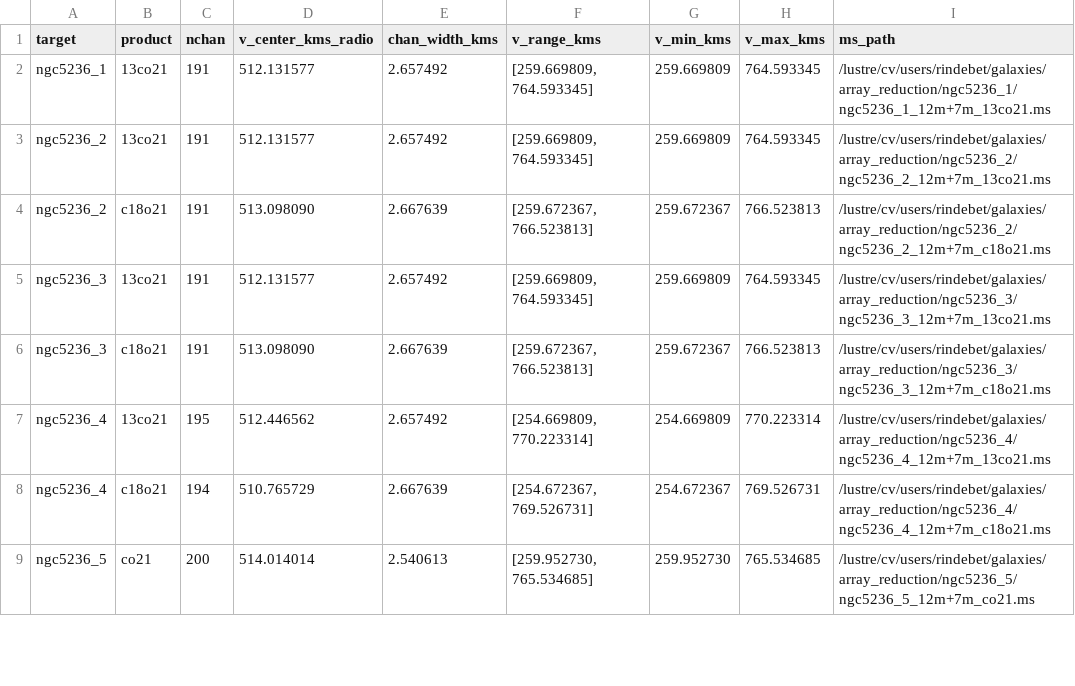
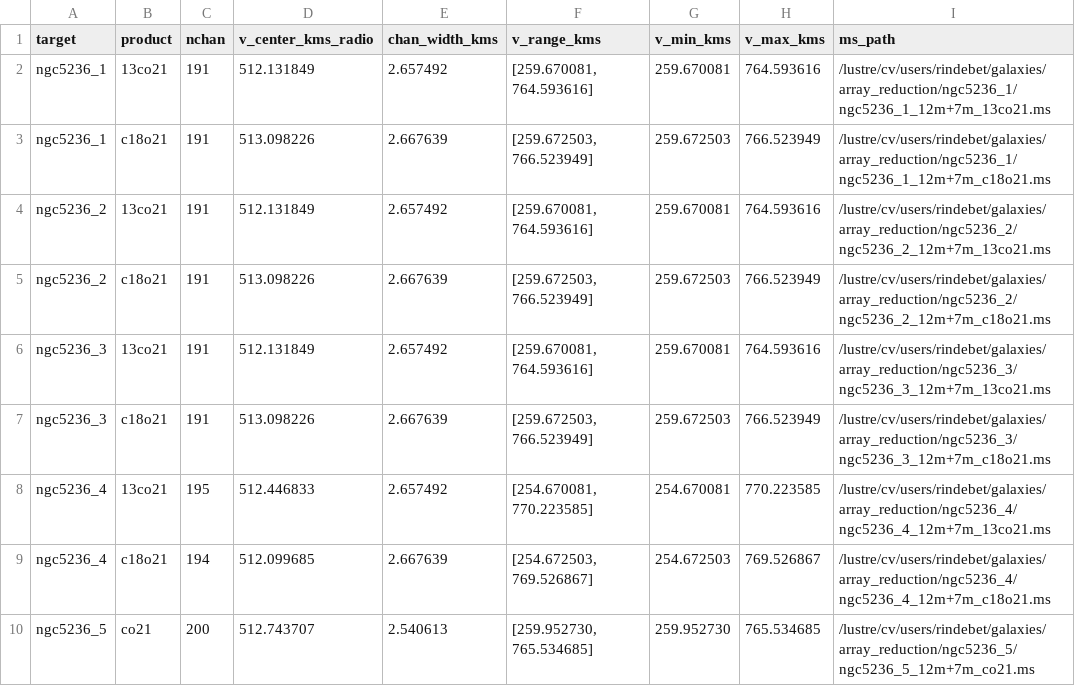
Before and after one commit to indebetouw/sscales_imaging_VA, a TSV file: staged_combined_ms_spectral_summary.tsv, drawn as a sheet; only a part is shown; the diff covers the shown part only.

```diff
--- a/staged_combined_ms_spectral_summary.tsv
+++ b/staged_combined_ms_spectral_summary.tsv
@@ -1,9 +1,10 @@
 target	product	nchan	v_center_kms_radio	chan_width_kms	v_range_kms	v_min_kms	v_max_kms	ms_path
-ngc5236_1	13co21	191	512.131577	2.657492	[259.669809, 764.593345]	259.669809	764.593345	/lustre/cv/users/rindebet/galaxies/array_reduction/ngc5236_1/ngc5236_1_12m+7m_13co21.ms
-ngc5236_2	13co21	191	512.131577	2.657492	[259.669809, 764.593345]	259.669809	764.593345	/lustre/cv/users/rindebet/galaxies/array_reduction/ngc5236_2/ngc5236_2_12m+7m_13co21.ms
-ngc5236_2	c18o21	191	513.098090	2.667639	[259.672367, 766.523813]	259.672367	766.523813	/lustre/cv/users/rindebet/galaxies/array_reduction/ngc5236_2/ngc5236_2_12m+7m_c18o21.ms
-ngc5236_3	13co21	191	512.131577	2.657492	[259.669809, 764.593345]	259.669809	764.593345	/lustre/cv/users/rindebet/galaxies/array_reduction/ngc5236_3/ngc5236_3_12m+7m_13co21.ms
-ngc5236_3	c18o21	191	513.098090	2.667639	[259.672367, 766.523813]	259.672367	766.523813	/lustre/cv/users/rindebet/galaxies/array_reduction/ngc5236_3/ngc5236_3_12m+7m_c18o21.ms
-ngc5236_4	13co21	195	512.446562	2.657492	[254.669809, 770.223314]	254.669809	770.223314	/lustre/cv/users/rindebet/galaxies/array_reduction/ngc5236_4/ngc5236_4_12m+7m_13co21.ms
-ngc5236_4	c18o21	194	510.765729	2.667639	[254.672367, 769.526731]	254.672367	769.526731	/lustre/cv/users/rindebet/galaxies/array_reduction/ngc5236_4/ngc5236_4_12m+7m_c18o21.ms
-ngc5236_5	co21	200	514.014014	2.540613	[259.952730, 765.534685]	259.952730	765.534685	/lustre/cv/users/rindebet/galaxies/array_reduction/ngc5236_5/ngc5236_5_12m+7m_co21.ms
+ngc5236_1	13co21	191	512.131849	2.657492	[259.670081, 764.593616]	259.670081	764.593616	/lustre/cv/users/rindebet/galaxies/array_reduction/ngc5236_1/ngc5236_1_12m+7m_13co21.ms
+ngc5236_1	c18o21	191	513.098226	2.667639	[259.672503, 766.523949]	259.672503	766.523949	/lustre/cv/users/rindebet/galaxies/array_reduction/ngc5236_1/ngc5236_1_12m+7m_c18o21.ms
+ngc5236_2	13co21	191	512.131849	2.657492	[259.670081, 764.593616]	259.670081	764.593616	/lustre/cv/users/rindebet/galaxies/array_reduction/ngc5236_2/ngc5236_2_12m+7m_13co21.ms
+ngc5236_2	c18o21	191	513.098226	2.667639	[259.672503, 766.523949]	259.672503	766.523949	/lustre/cv/users/rindebet/galaxies/array_reduction/ngc5236_2/ngc5236_2_12m+7m_c18o21.ms
+ngc5236_3	13co21	191	512.131849	2.657492	[259.670081, 764.593616]	259.670081	764.593616	/lustre/cv/users/rindebet/galaxies/array_reduction/ngc5236_3/ngc5236_3_12m+7m_13co21.ms
+ngc5236_3	c18o21	191	513.098226	2.667639	[259.672503, 766.523949]	259.672503	766.523949	/lustre/cv/users/rindebet/galaxies/array_reduction/ngc5236_3/ngc5236_3_12m+7m_c18o21.ms
+ngc5236_4	13co21	195	512.446833	2.657492	[254.670081, 770.223585]	254.670081	770.223585	/lustre/cv/users/rindebet/galaxies/array_reduction/ngc5236_4/ngc5236_4_12m+7m_13co21.ms
+ngc5236_4	c18o21	194	512.099685	2.667639	[254.672503, 769.526867]	254.672503	769.526867	/lustre/cv/users/rindebet/galaxies/array_reduction/ngc5236_4/ngc5236_4_12m+7m_c18o21.ms
+ngc5236_5	co21	200	512.743707	2.540613	[259.952730, 765.534685]	259.952730	765.534685	/lustre/cv/users/rindebet/galaxies/array_reduction/ngc5236_5/ngc5236_5_12m+7m_co21.ms
```
Also changed, not shown: 43 edited cells elsewhere in this file, 11 other files.
